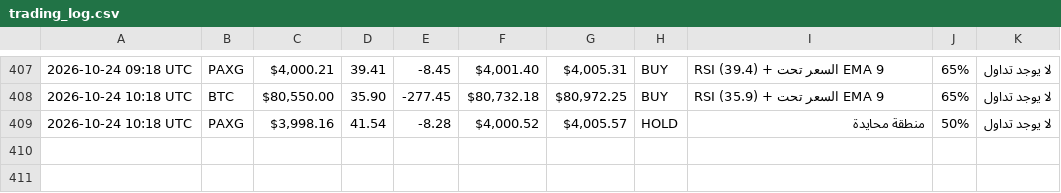
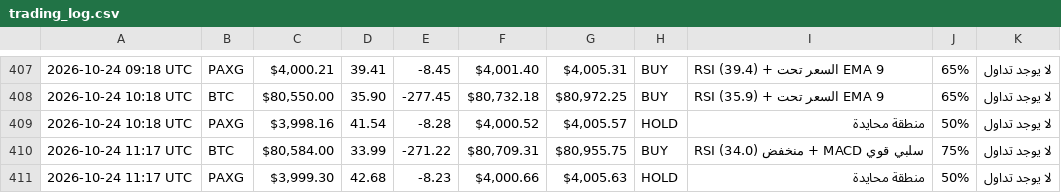
Before and after one commit to Akram1pot/trading-bot, a CSV file: trading_log.csv, drawn as a sheet; only a part is shown, gaps mark what is left out.

```diff
--- a/trading_log.csv
+++ b/trading_log.csv
@@ -409 +409,3 @@
 2026-10-24 10:18 UTC,PAXG,"$3,998.16",41.54,-8.28,"$4,000.52","$4,005.57",HOLD,منطقة محايدة,50%,لا يوجد تداول
+2026-10-24 11:17 UTC,BTC,"$80,584.00",33.99,-271.22,"$80,709.31","$80,955.75",BUY,RSI منخفض (34.0) + MACD سلبي قوي,75%,لا يوجد تداول
+2026-10-24 11:17 UTC,PAXG,"$3,999.30",42.68,-8.23,"$4,000.66","$4,005.63",HOLD,منطقة محايدة,50%,لا يوجد تداول
```
Also changed, not shown: 1 other file.
